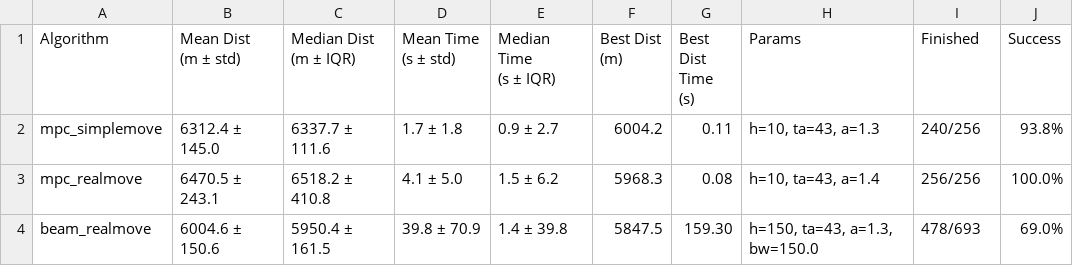
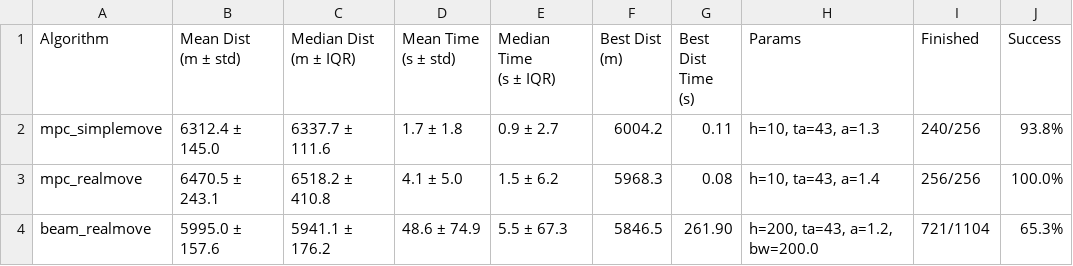
Before and after one commit to flemouel/windrace, a CSV file: research/OR/analysis/ta43_summary_results.csv, drawn as a sheet.

Commit message:
OR algos results analysis for tack angle 43 cleaning

```diff
--- a/research/OR/analysis/ta43_summary_results.csv
+++ b/research/OR/analysis/ta43_summary_results.csv
@@ -9,2 +9,2 @@ mpc_simplemove,6312.4 ± 145.0,6337.7 ± 111.6,1.7 ± 1.8,0.9 ± 2.7,6004.2,0.11
 mpc_realmove,6470.5 ± 243.1,6518.2 ± 410.8,4.1 ± 5.0,1.5 ± 6.2,5968.3,0.08,"h=10, ta=43, a=1.4",256/256,100.0%
-beam_realmove,6004.6 ± 150.6,5950.4 ± 161.5,39.8 ± 70.9,1.4 ± 39.8,5847.5,159.30,"h=150, ta=43, a=1.3, bw=150.0",478/693,69.0%
+beam_realmove,5995.0 ± 157.6,5941.1 ± 176.2,48.6 ± 74.9,5.5 ± 67.3,5846.5,261.90,"h=200, ta=43, a=1.2, bw=200.0",721/1104,65.3%
```
Also changed, not shown: research/OR/analysis/summary_results.csv, 3 other files.
